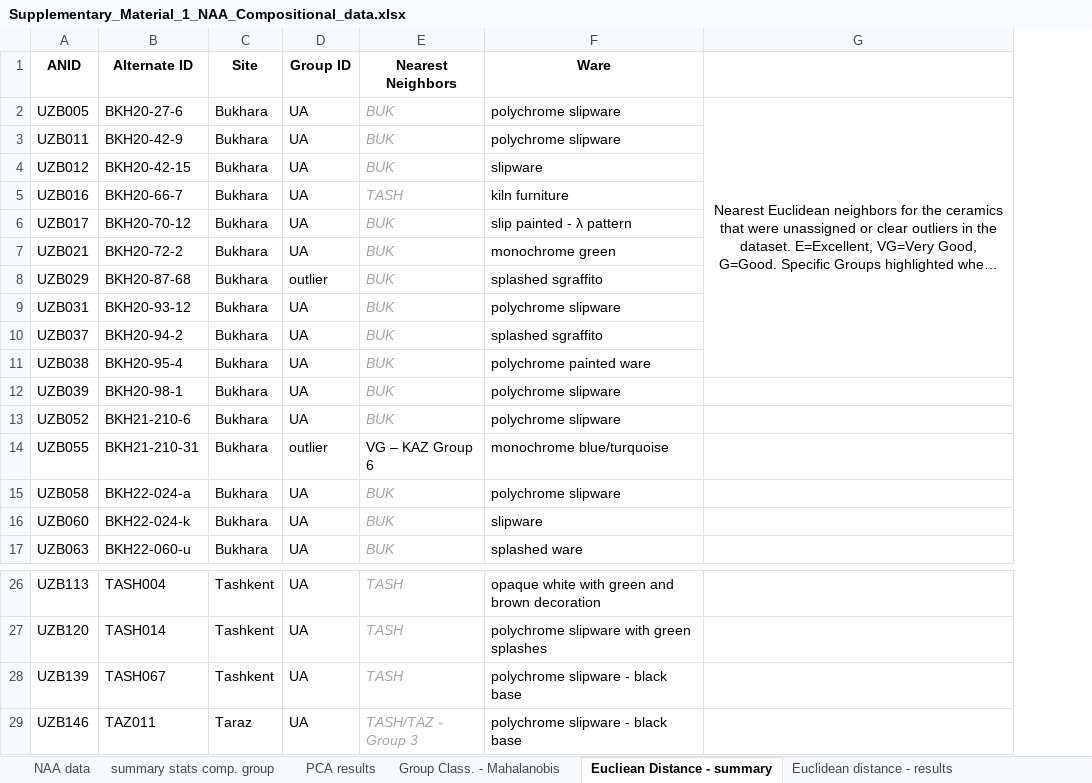
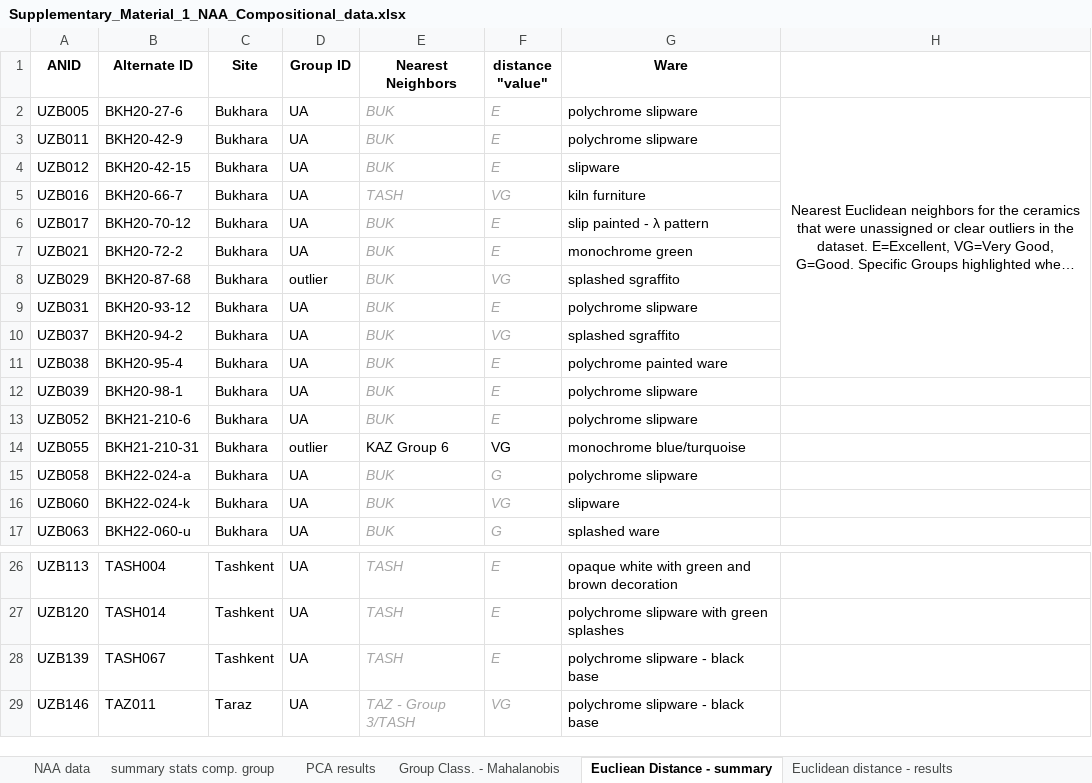
Before and after one commit to ck645/Central_Asia_islamic_ceramics, an Excel workbook: Supplementary_materials/Supplementary_Material_1_NAA_Compositional_data.xlsx, sheet Eucliean Distance - summary, drawn as a sheet; only a part is shown, gaps mark what is left out; long unchanged cells end in …; values as stored, in another font and other column widths than the file's, no borders; the diff names each change by its address in the sheet, - before the commit and + after, or states it on an @@ line.

```diff
--- a/Supplementary_materials/Supplementary_Material_1_NAA_Compositional_data.xlsx (sheet Eucliean Distance - summary)
+++ b/Supplementary_materials/Supplementary_Material_1_NAA_Compositional_data.xlsx (sheet Eucliean Distance - summary)
+column F (distance "value"), rows 2-17: E | E | E | VG | E | E | VG | E | VG | E | E | E | VG | G | VG | G; rows 26-29: E | E | E | VG
-E14 (Nearest Neighbors): VG – KAZ Group 6
+E14 (Nearest Neighbors): KAZ Group 6
-E29 (Nearest Neighbors): TASH/TAZ - Group 3
+E29 (Nearest Neighbors): TAZ - Group 3/TASH
```
Also changed, not shown: sheet Euclidean distance - results.
